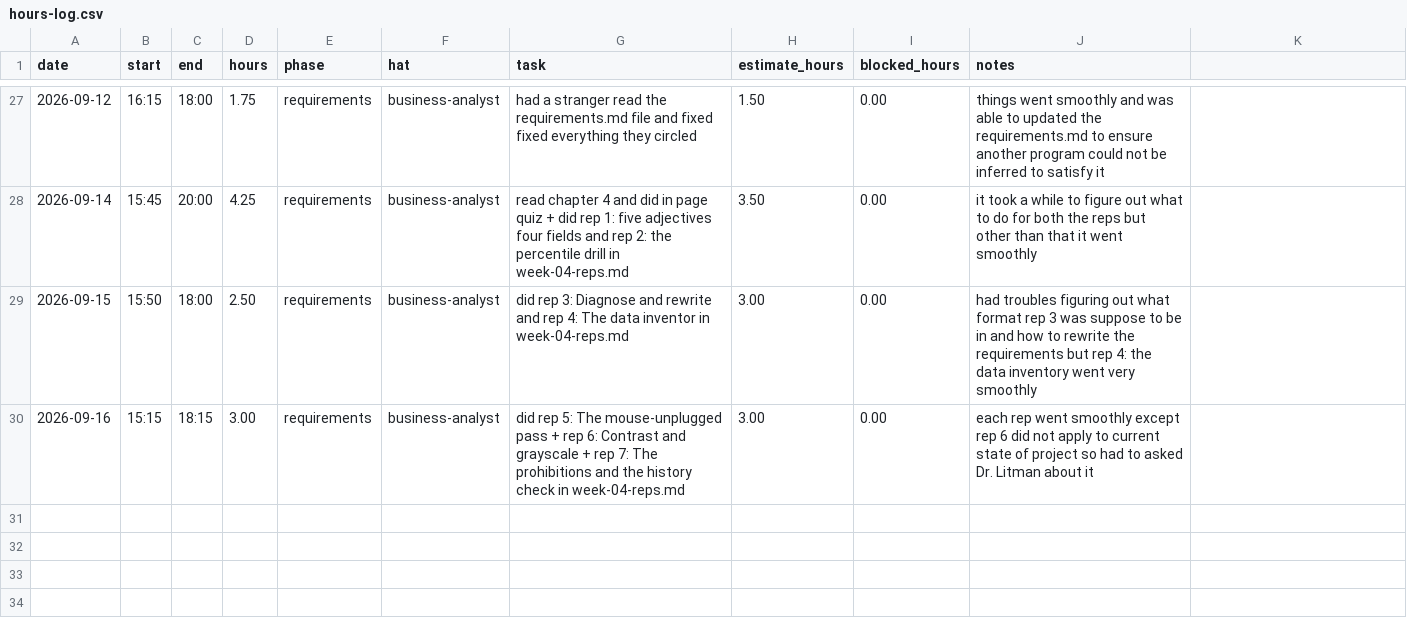
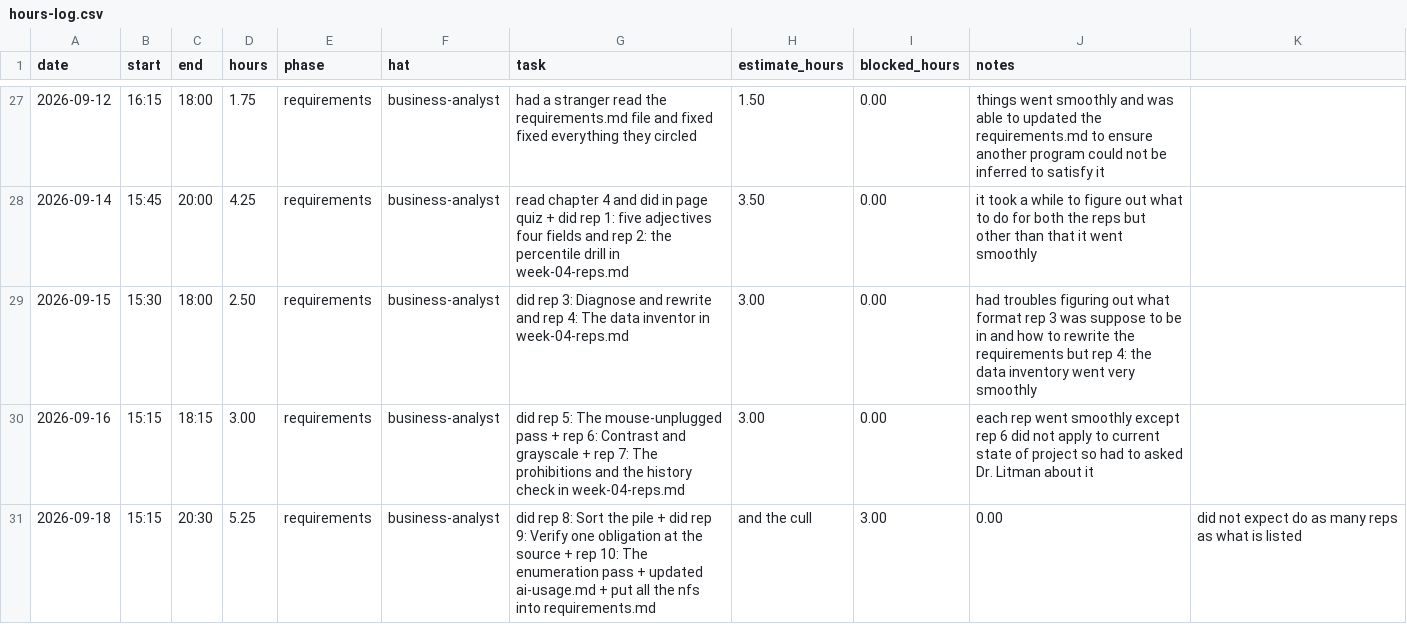
Before and after one commit to thelastroses/capstone, a CSV file: docs/hours-log.csv, drawn as a sheet; only a part is shown, gaps mark what is left out.

Commit message:
Did rep 8-10 + updated ai-usage.md + put all the nfs into requirements.md

```diff
--- a/docs/hours-log.csv
+++ b/docs/hours-log.csv
@@ -28,3 +28,4 @@ date,start,end,hours,phase,hat,task,estimate_hours,blocked_hours,notes
 2026-09-14,15:45,20:00,4.25,requirements,business-analyst,read chapter 4 and did in page quiz + did rep 1: five adjectives four fields and rep 2: the percentile drill in week-04-reps.md, 3.50, 0.00, it took a while to figure out what to do for both the reps but other than that it went smoothly
-2026-09-15,15:50,18:00,2.50,requirements,business-analyst,did rep 3: Diagnose and rewrite and rep 4: The data inventor in week-04-reps.md, 3.00, 0.00, had troubles figuring out what format rep 3 was suppose to be in and how to rewrite the requirements but rep 4: the data inventory went very smoothly
+2026-09-15,15:30,18:00,2.50,requirements,business-analyst,did rep 3: Diagnose and rewrite and rep 4: The data inventor in week-04-reps.md, 3.00, 0.00, had troubles figuring out what format rep 3 was suppose to be in and how to rewrite the requirements but rep 4: the data inventory went very smoothly
 2026-09-16,15:15,18:15,3.00,requirements,business-analyst,did rep 5: The mouse-unplugged pass + rep 6: Contrast and grayscale + rep 7: The prohibitions and the history check in week-04-reps.md, 3.00, 0.00, each rep went smoothly except rep 6 did not apply to current state of project so had to asked Dr. Litman about it
+2026-09-18,15:15,20:30,5.25,requirements,business-analyst,did rep 8: Sort the pile + did rep 9: Verify one obligation at the source + rep 10: The enumeration pass + updated ai-usage.md + put all the nfs into requirements.md, and the cull, 3.00, 0.00, did not expect do as many reps as what is listed
```
Also changed, not shown: 4 other files.
